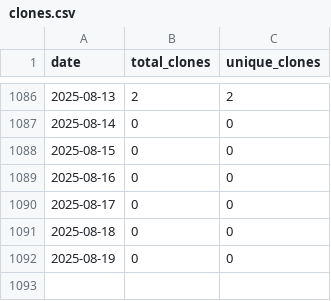
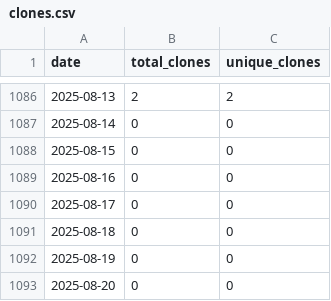
Before and after one commit to wumphlett/COMP-3220, a CSV file: .traffic/clones.csv, drawn as a sheet; only a part is shown, gaps mark what is left out; the diff names each change by its address in the sheet, - before the commit and + after, or states it on an @@ line.

Commit message:
Updating repository traffic

```diff
--- a/.traffic/clones.csv
+++ b/.traffic/clones.csv
+row 1093: 2025-08-20 | 0 | 0
```
Also changed, not shown: .traffic/views.csv, 3 other files.
